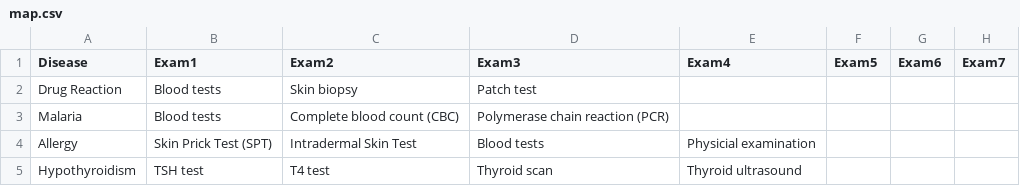
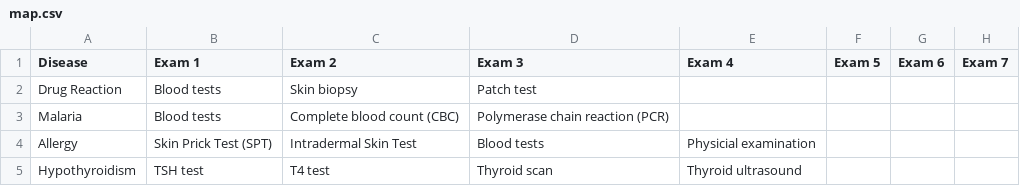
Before and after one commit to SusanaMarques/QuickCheck-RecommendationSystem, a CSV file: Data/map.csv, drawn as a sheet; only a part is shown.

```diff
--- a/Data/map.csv
+++ b/Data/map.csv
@@ -1,2 +1,2 @@
-Disease;Exam1;Exam2;Exam3;Exam4;Exam5;Exam6;Exam7
+Disease;Exam 1;Exam 2;Exam 3;Exam 4;Exam 5;Exam 6;Exam 7
 Drug Reaction;Blood tests;Skin biopsy;Patch test;;;;
```
Also changed, not shown: 3 other files.
